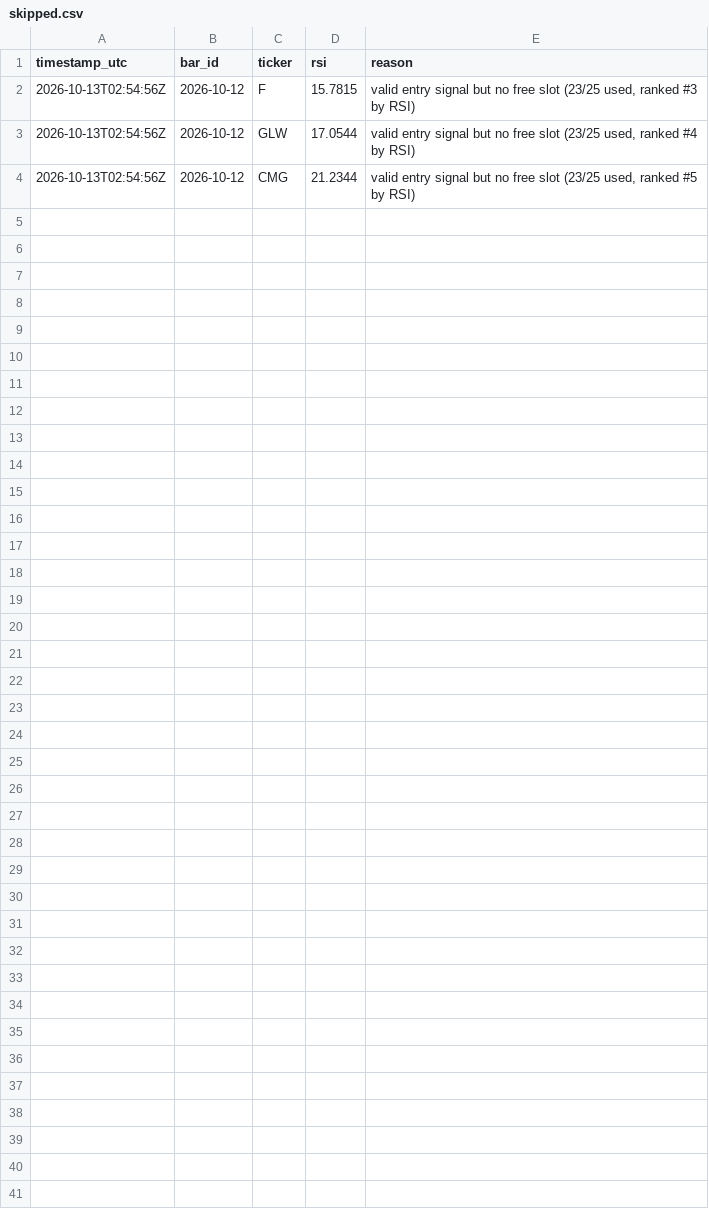
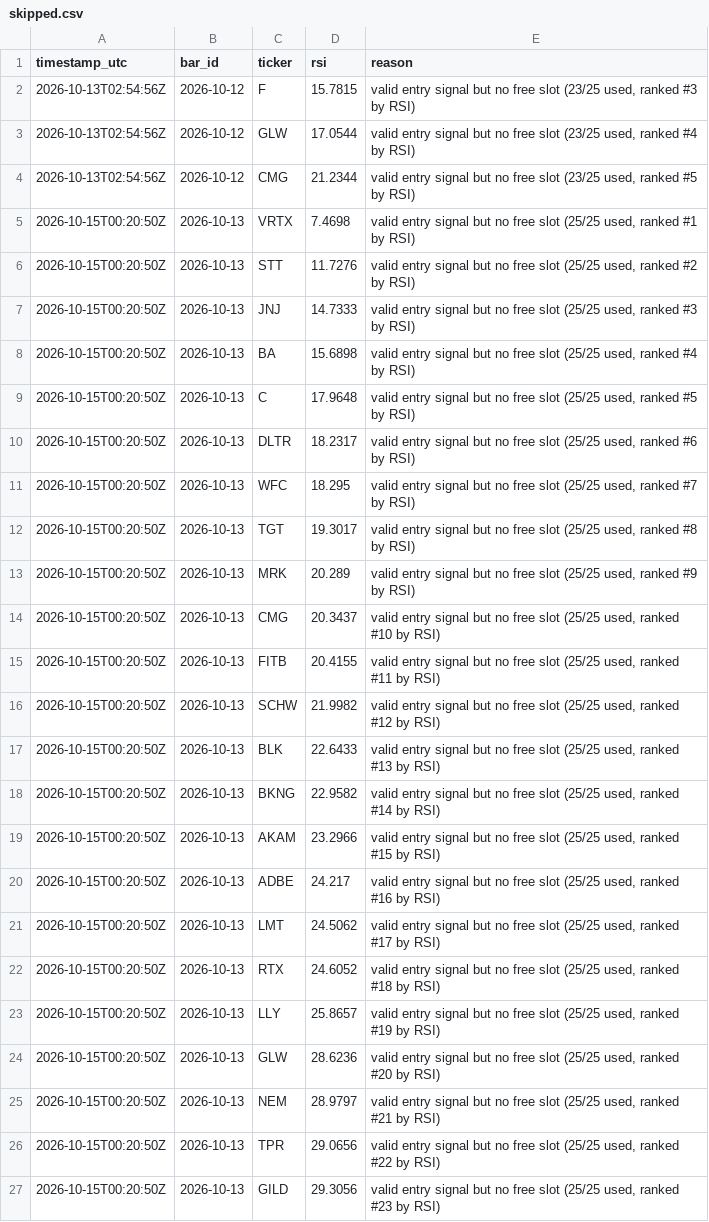
Before and after one commit to dawajund-1/intraday-breadth-research, a CSV file: paper/skipped.csv, drawn as a sheet; the diff names each change by its address in the sheet, - before the commit and + after, or states it on an @@ line.

```diff
--- a/paper/skipped.csv
+++ b/paper/skipped.csv
+row 5: 2026-10-15T00:20:50Z | 2026-10-13 | VRTX | 7.4698 | valid entry signal but no free slot (25/25 used, ranked #1 by RSI)
+row 6: 2026-10-15T00:20:50Z | 2026-10-13 | STT | 11.7276 | valid entry signal but no free slot (25/25 used, ranked #2 by RSI)
+row 7: 2026-10-15T00:20:50Z | 2026-10-13 | JNJ | 14.7333 | valid entry signal but no free slot (25/25 used, ranked #3 by RSI)
+row 8: 2026-10-15T00:20:50Z | 2026-10-13 | BA | 15.6898 | valid entry signal but no free slot (25/25 used, ranked #4 by RSI)
+row 9: 2026-10-15T00:20:50Z | 2026-10-13 | C | 17.9648 | valid entry signal but no free slot (25/25 used, ranked #5 by RSI)
+row 10: 2026-10-15T00:20:50Z | 2026-10-13 | DLTR | 18.2317 | valid entry signal but no free slot (25/25 used, ranked #6 by RSI)
+row 11: 2026-10-15T00:20:50Z | 2026-10-13 | WFC | 18.295 | valid entry signal but no free slot (25/25 used, ranked #7 by RSI)
+row 12: 2026-10-15T00:20:50Z | 2026-10-13 | TGT | 19.3017 | valid entry signal but no free slot (25/25 used, ranked #8 by RSI)
+row 13: 2026-10-15T00:20:50Z | 2026-10-13 | MRK | 20.289 | valid entry signal but no free slot (25/25 used, ranked #9 by RSI)
+row 14: 2026-10-15T00:20:50Z | 2026-10-13 | CMG | 20.3437 | valid entry signal but no free slot (25/25 used, ranked #10 by RSI)
+row 15: 2026-10-15T00:20:50Z | 2026-10-13 | FITB | 20.4155 | valid entry signal but no free slot (25/25 used, ranked #11 by RSI)
+row 16: 2026-10-15T00:20:50Z | 2026-10-13 | SCHW | 21.9982 | valid entry signal but no free slot (25/25 used, ranked #12 by RSI)
+row 17: 2026-10-15T00:20:50Z | 2026-10-13 | BLK | 22.6433 | valid entry signal but no free slot (25/25 used, ranked #13 by RSI)
+row 18: 2026-10-15T00:20:50Z | 2026-10-13 | BKNG | 22.9582 | valid entry signal but no free slot (25/25 used, ranked #14 by RSI)
+row 19: 2026-10-15T00:20:50Z | 2026-10-13 | AKAM | 23.2966 | valid entry signal but no free slot (25/25 used, ranked #15 by RSI)
+row 20: 2026-10-15T00:20:50Z | 2026-10-13 | ADBE | 24.217 | valid entry signal but no free slot (25/25 used, ranked #16 by RSI)
+row 21: 2026-10-15T00:20:50Z | 2026-10-13 | LMT | 24.5062 | valid entry signal but no free slot (25/25 used, ranked #17 by RSI)
+row 22: 2026-10-15T00:20:50Z | 2026-10-13 | RTX | 24.6052 | valid entry signal but no free slot (25/25 used, ranked #18 by RSI)
+row 23: 2026-10-15T00:20:50Z | 2026-10-13 | LLY | 25.8657 | valid entry signal but no free slot (25/25 used, ranked #19 by RSI)
+row 24: 2026-10-15T00:20:50Z | 2026-10-13 | GLW | 28.6236 | valid entry signal but no free slot (25/25 used, ranked #20 by RSI)
+row 25: 2026-10-15T00:20:50Z | 2026-10-13 | NEM | 28.9797 | valid entry signal but no free slot (25/25 used, ranked #21 by RSI)
+row 26: 2026-10-15T00:20:50Z | 2026-10-13 | TPR | 29.0656 | valid entry signal but no free slot (25/25 used, ranked #22 by RSI)
+row 27: 2026-10-15T00:20:50Z | 2026-10-13 | GILD | 29.3056 | valid entry signal but no free slot (25/25 used, ranked #23 by RSI)
```
Also changed, not shown: paper/ledger.csv, 2 other files.
